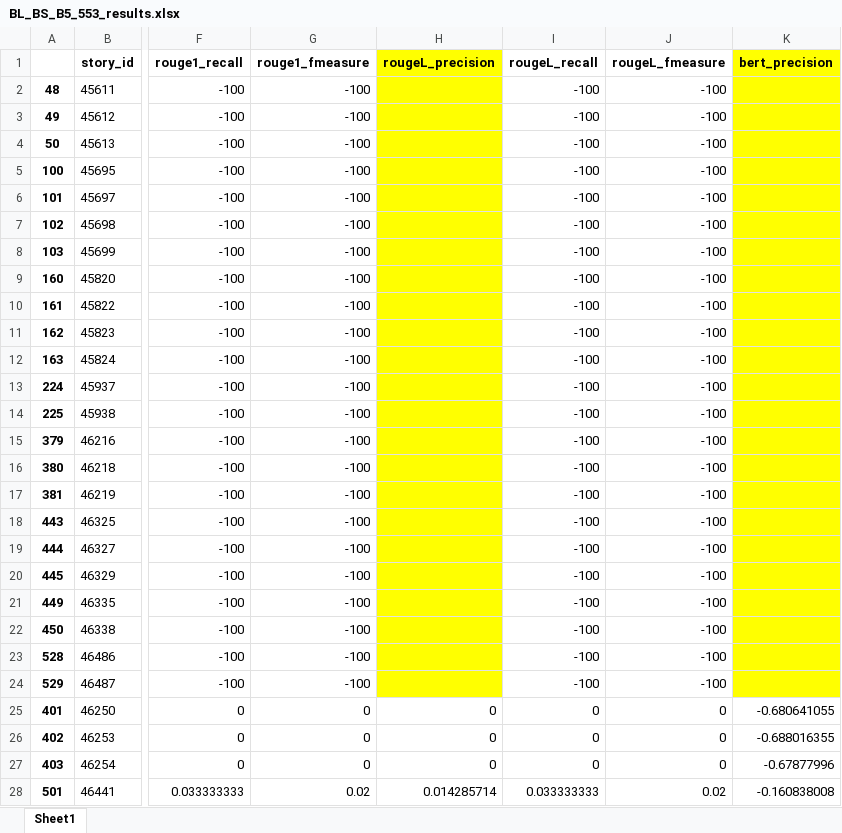
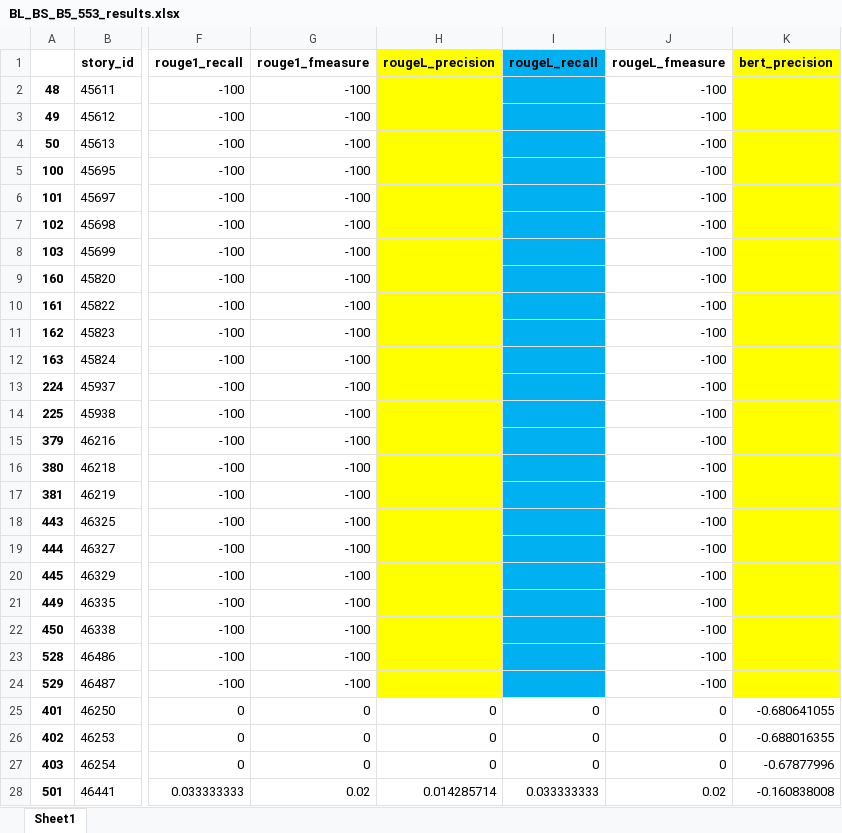
Before and after one commit to smahensaria/w266-final-project, an Excel workbook: results/BL_BS_B5_553_results.xlsx, sheet Sheet1, drawn as a sheet; only a part is shown, gaps mark what is left out; values as stored, in another font and other column widths than the file's, no borders; the diff names each change by its address in the sheet, - before the commit and + after, or states it on an @@ line.

```diff
--- a/results/BL_BS_B5_553_results.xlsx (sheet Sheet1)
+++ b/results/BL_BS_B5_553_results.xlsx (sheet Sheet1)
-I1:I24 fill: none
+I1:I24 fill: #00B0F0
-I2:I24 (rougeL_recall): -100
+I2:I24 (rougeL_recall): (empty)
```
Also changed, not shown: results/BL_KP_P95_553_results.xlsx, results/FT_KP_P95_553_results.xlsx, 3 other files.
